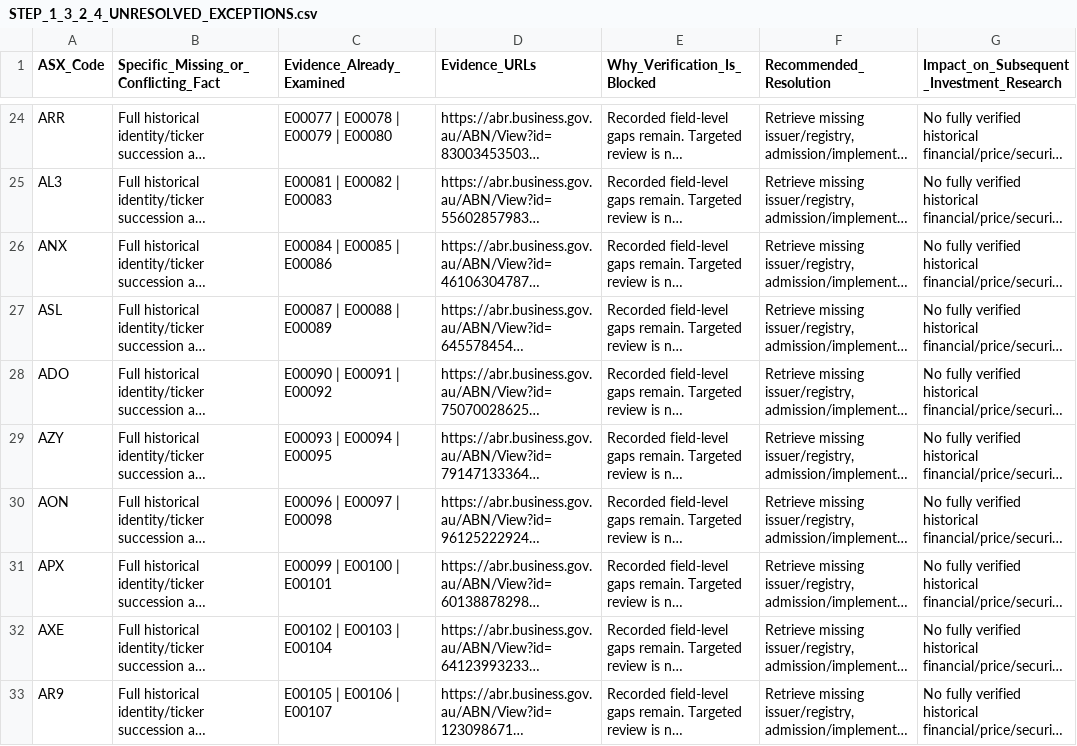
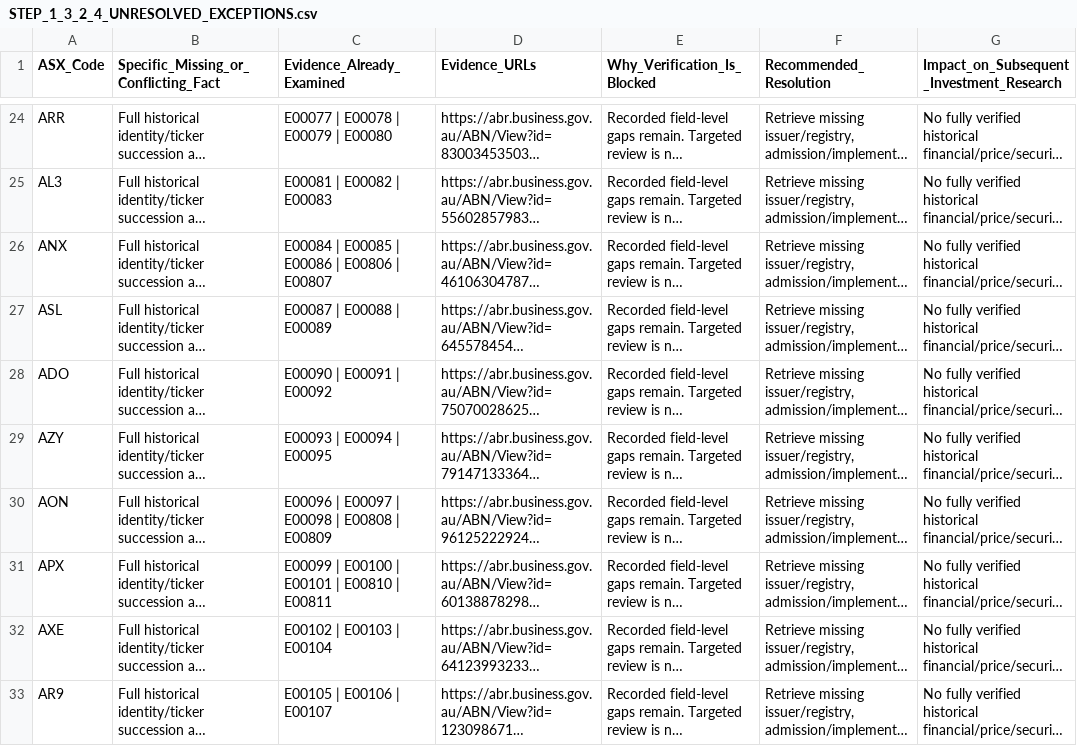
Before and after one commit to ngt-wayfinder/a-p-s-research, a CSV file: research/STEP_1_3_2_4_UNRESOLVED_EXCEPTIONS.csv, drawn as a sheet; only a part is shown, gaps mark what is left out; long unchanged cells end in …; the diff covers the shown part only; the diff names each change by its address in the sheet, - before the commit and + after, or states it on an @@ line.

Commit message:
Verify primary issuer identity for 20 pending companies and reconcile evidence statuses

```diff
--- a/research/STEP_1_3_2_4_UNRESOLVED_EXCEPTIONS.csv
+++ b/research/STEP_1_3_2_4_UNRESOLVED_EXCEPTIONS.csv
-C26 (Evidence_Already_Examined): E00084 | E00085 | E00086
+C26 (Evidence_Already_Examined): E00084 | E00085 | E00086 | E00806 | E00807
-C30 (Evidence_Already_Examined): E00096 | E00097 | E00098
+C30 (Evidence_Already_Examined): E00096 | E00097 | E00098 | E00808 | E00809
-C31 (Evidence_Already_Examined): E00099 | E00100 | E00101
+C31 (Evidence_Already_Examined): E00099 | E00100 | E00101 | E00810 | E00811
```
Also changed, not shown: 21 edited cells elsewhere in this file, research/STEP_1_3_2_4_IDENTIFIER_QA.csv, 10 other files.
